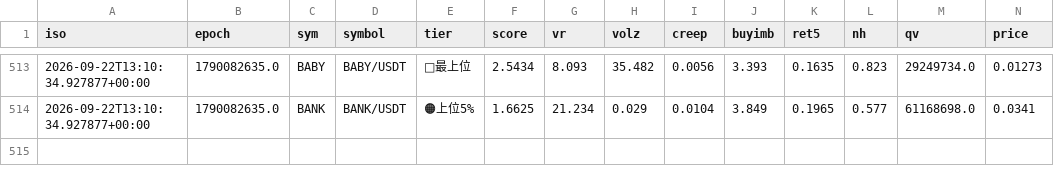
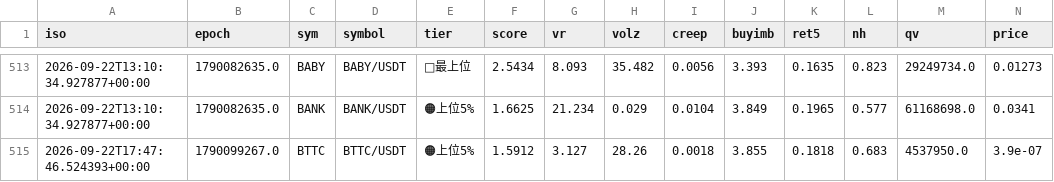
Before and after one commit to divisas072-ui/pump_scan.py, a CSV file: alerts_log.csv, drawn as a sheet; only a part is shown, gaps mark what is left out; rows hold the shown columns only; the diff names each change by its address in the sheet, - before the commit and + after, or states it on an @@ line.

```diff
--- a/alerts_log.csv
+++ b/alerts_log.csv
+row 515: 2026-09-22T17:47:46.524393+00:00 | 1790099267.0 | BTTC | BTTC/USDT | 🟠上位5% | 1.5912 | 3.127 | 28.26 | 0.0018 | 3.855 | 0.1818 | 0.683 | 4537950.0 | 3.9e-07
```
Also changed, not shown: outcomes_log.csv, 2 other files.
